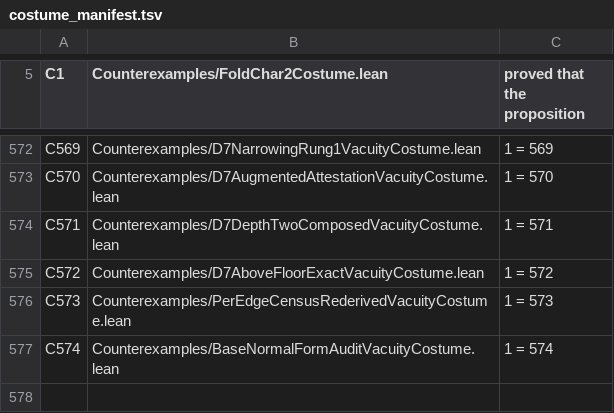
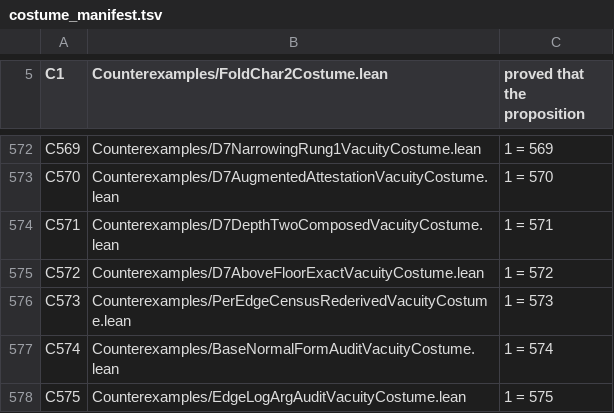
Before and after one commit to elliotweaver/phys-lean, a TSV file: scripts/costume_manifest.tsv, drawn as a sheet; only a part is shown, gaps mark what is left out; the diff names each change by its address in the sheet, - before the commit and + after, or states it on an @@ line.

Commit message:
EdgeLogArgAudit (ARC-D REMAINDER, t_ad38fbfc, OWNER R2 v7): AUDIT THE EDGE-LOG ARGUMENTS AB INITIO (the LAST un-audited layer after base N575). Traces each cutLog argument of the dissolved freeze-out summand to its banked pinning by ab-initio counting (NOT solving-for-137.036). THREE FINDINGS: (1) NORM ARGUMENTS CONFIRM EXACTLY — mbRatioDerived IS the cross-sector heaviest ratio (Md/Mu)^2 (shape bMass0 cancels), bottom/charm edge-logs pin from up/down leg hud ALONE, rung-free (cutLog edgeBottom=L_mb+L_b0-L_b2; cutLog edgeCharm=-L_mb). (2) THE CONFINEMENT RUNG ENTERS THE EDGE-LOGS SOLELY VIA THE LIGHT EDGE, SOLELY VIA huc — cutLog edgeLight = L_mb+8pi/3+L_b2, requiring the candidate top-anchor huc:(Mu/Mlam)^2=1/confBundle (owner arc-M/O2, enters only as HYPOTHESIS). (3) THE LIGHT-EDGE RUNG EQUALS THE BAND RUNG VALUE OVER OVERLAPPING CENSUS — 8pi/3=cutLog confBandRatio (band screens FULL census 16/3 -> 128/27); light census 5/3 < coloured 10/3 < full 16/3 (STRICT subset); 16/3=10/3+2; gem 40/27. VERDICT: counting confirms the theorem-level content and is consistent with BOTH the independent-rung and double-count reading; the discriminator is the owner-gated candidate top-anchor huc, NOT a counting fact. Per confirmed-exactly branch, the layer confirms and the double-count reading escalates to owner. NO-FIT: measured 137.036 removable prose; no empirical number in any proof. 15 decls foundations-only; C575 bites 1=575.

```diff
--- a/scripts/costume_manifest.tsv
+++ b/scripts/costume_manifest.tsv
+row 578: C575 | Counterexamples/EdgeLogArgAuditVacuityCostume.lean | 1 = 575
```
Also changed, not shown: 5 other files.
